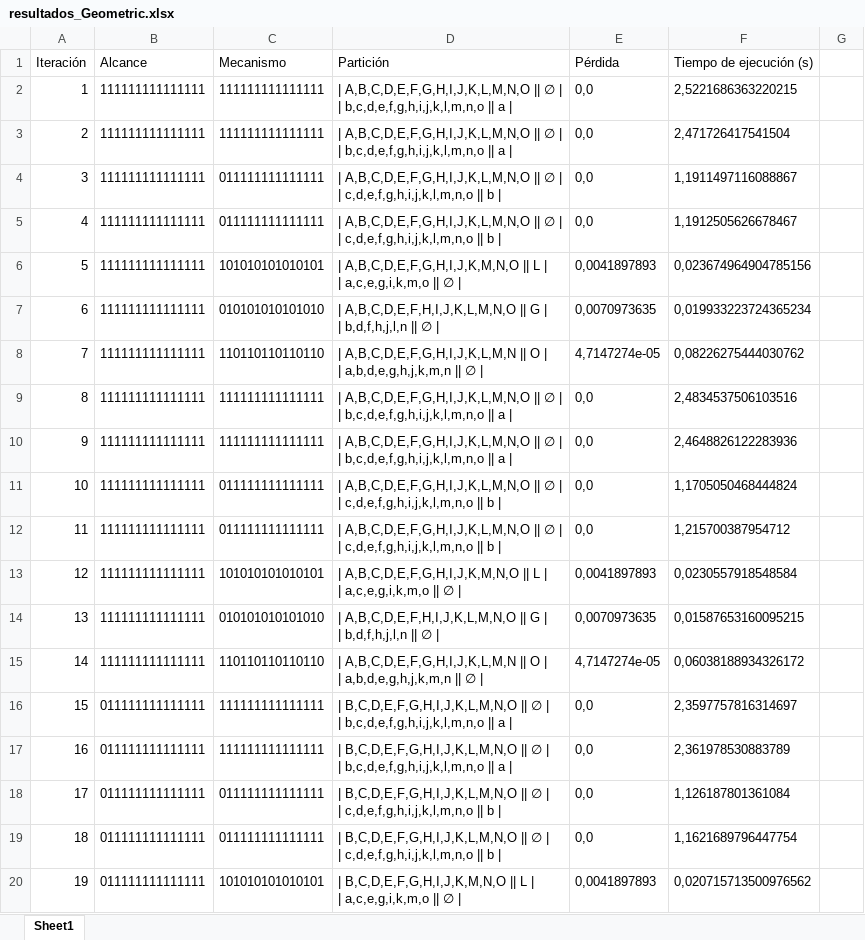
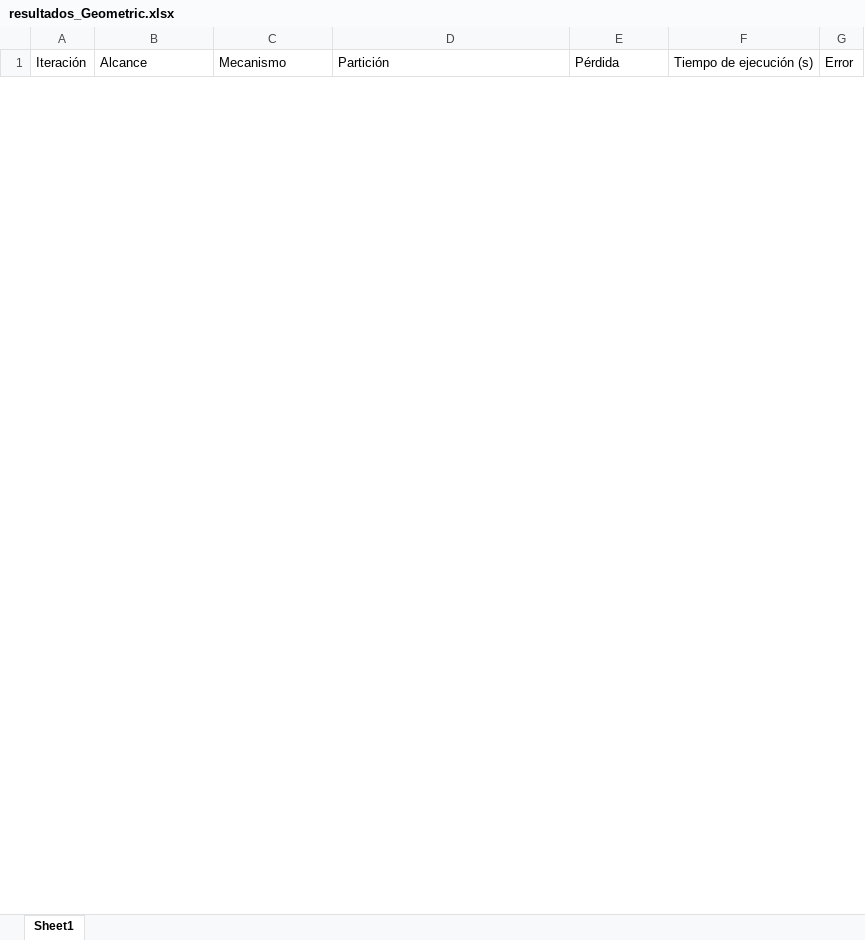
Before and after one commit to valentinagn13/ALGORITMOS, an Excel workbook: GeoMIP/results/resultados_Geometric.xlsx, sheet Sheet1, drawn as a sheet; only a part is shown; values as stored, in another font and other column widths than the file's, no borders; removed rows and columns are numbered as before the commit, all else as after; ↵ is a line break in a cell; the diff covers the shown part only; the diff names each change by its address in the sheet, - before the commit and + after, or states it on an @@ line.

```diff
--- a/GeoMIP/results/resultados_Geometric.xlsx (sheet Sheet1)
+++ b/GeoMIP/results/resultados_Geometric.xlsx (sheet Sheet1)
-G1: (empty)
+G1: Error
-row 2: 1 | 111111111111111 | 111111111111111 | | A,B,C,D,E,F,G,H,I,J,K,L,M,N,O || ∅ | ↵ | b,c,d,e,f,g,h,i,j,k,l,m,n,o || a | | 0,0 | 2,5221686363220215
-row 3: 2 | 111111111111111 | 111111111111111 | | A,B,C,D,E,F,G,H,I,J,K,L,M,N,O || ∅ | ↵ | b,c,d,e,f,g,h,i,j,k,l,m,n,o || a | | 0,0 | 2,471726417541504
-row 4: 3 | 111111111111111 | 011111111111111 | | A,B,C,D,E,F,G,H,I,J,K,L,M,N,O || ∅ | ↵ | c,d,e,f,g,h,i,j,k,l,m,n,o || b | | 0,0 | 1,1911497116088867
-row 5: 4 | 111111111111111 | 011111111111111 | | A,B,C,D,E,F,G,H,I,J,K,L,M,N,O || ∅ | ↵ | c,d,e,f,g,h,i,j,k,l,m,n,o || b | | 0,0 | 1,1912505626678467
-row 6: 5 | 111111111111111 | 101010101010101 | | A,B,C,D,E,F,G,H,I,J,K,M,N,O || L | ↵ | a,c,e,g,i,k,m,o || ∅ | | 0,0041897893 | 0,023674964904785156
-row 7: 6 | 111111111111111 | 010101010101010 | | A,B,C,D,E,F,H,I,J,K,L,M,N,O || G | ↵ | b,d,f,h,j,l,n || ∅ | | 0,0070973635 | 0,019933223724365234
-row 8: 7 | 111111111111111 | 110110110110110 | | A,B,C,D,E,F,G,H,I,J,K,L,M,N || O | ↵ | a,b,d,e,g,h,j,k,m,n || ∅ | | 4,7147274e-05 | 0,08226275444030762
-row 9: 8 | 111111111111111 | 111111111111111 | | A,B,C,D,E,F,G,H,I,J,K,L,M,N,O || ∅ | ↵ | b,c,d,e,f,g,h,i,j,k,l,m,n,o || a | | 0,0 | 2,4834537506103516
-row 10: 9 | 111111111111111 | 111111111111111 | | A,B,C,D,E,F,G,H,I,J,K,L,M,N,O || ∅ | ↵ | b,c,d,e,f,g,h,i,j,k,l,m,n,o || a | | 0,0 | 2,4648826122283936
-row 11: 10 | 111111111111111 | 011111111111111 | | A,B,C,D,E,F,G,H,I,J,K,L,M,N,O || ∅ | ↵ | c,d,e,f,g,h,i,j,k,l,m,n,o || b | | 0,0 | 1,1705050468444824
-row 12: 11 | 111111111111111 | 011111111111111 | | A,B,C,D,E,F,G,H,I,J,K,L,M,N,O || ∅ | ↵ | c,d,e,f,g,h,i,j,k,l,m,n,o || b | | 0,0 | 1,215700387954712
-row 13: 12 | 111111111111111 | 101010101010101 | | A,B,C,D,E,F,G,H,I,J,K,M,N,O || L | ↵ | a,c,e,g,i,k,m,o || ∅ | | 0,0041897893 | 0,0230557918548584
-row 14: 13 | 111111111111111 | 010101010101010 | | A,B,C,D,E,F,H,I,J,K,L,M,N,O || G | ↵ | b,d,f,h,j,l,n || ∅ | | 0,0070973635 | 0,01587653160095215
-row 15: 14 | 111111111111111 | 110110110110110 | | A,B,C,D,E,F,G,H,I,J,K,L,M,N || O | ↵ | a,b,d,e,g,h,j,k,m,n || ∅ | | 4,7147274e-05 | 0,06038188934326172
-row 16: 15 | 011111111111111 | 111111111111111 | | B,C,D,E,F,G,H,I,J,K,L,M,N,O || ∅ | ↵ | b,c,d,e,f,g,h,i,j,k,l,m,n,o || a | | 0,0 | 2,3597757816314697
-row 17: 16 | 011111111111111 | 111111111111111 | | B,C,D,E,F,G,H,I,J,K,L,M,N,O || ∅ | ↵ | b,c,d,e,f,g,h,i,j,k,l,m,n,o || a | | 0,0 | 2,361978530883789
-row 18: 17 | 011111111111111 | 011111111111111 | | B,C,D,E,F,G,H,I,J,K,L,M,N,O || ∅ | ↵ | c,d,e,f,g,h,i,j,k,l,m,n,o || b | | 0,0 | 1,126187801361084
-row 19: 18 | 011111111111111 | 011111111111111 | | B,C,D,E,F,G,H,I,J,K,L,M,N,O || ∅ | ↵ | c,d,e,f,g,h,i,j,k,l,m,n,o || b | | 0,0 | 1,1621689796447754
-row 20: 19 | 011111111111111 | 101010101010101 | | B,C,D,E,F,G,H,I,J,K,M,N,O || L | ↵ | a,c,e,g,i,k,m,o || ∅ | | 0,0041897893 | 0,020715713500976562
```
Also changed, not shown: 48 added rows and 31 removed rows elsewhere in this sheet, 2 other files.
